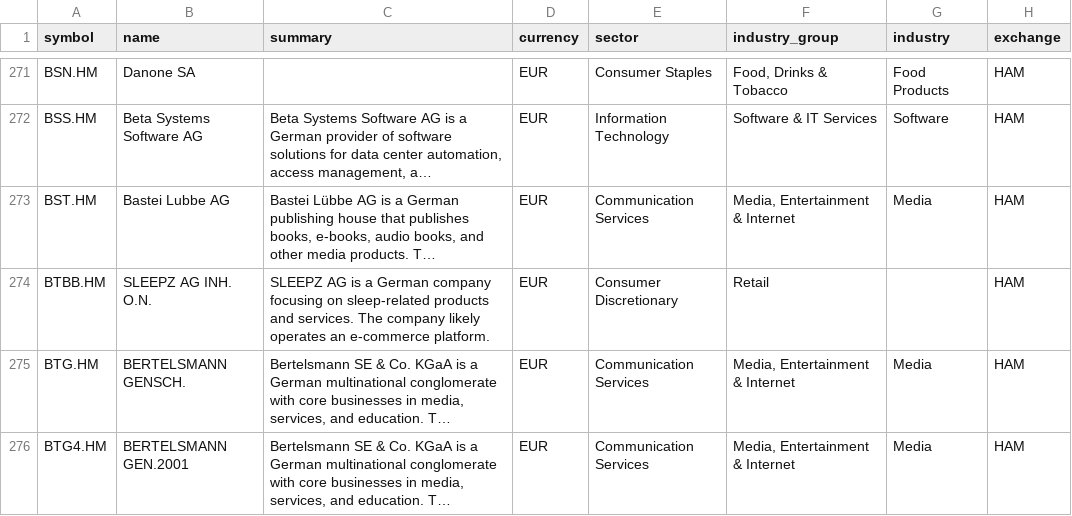
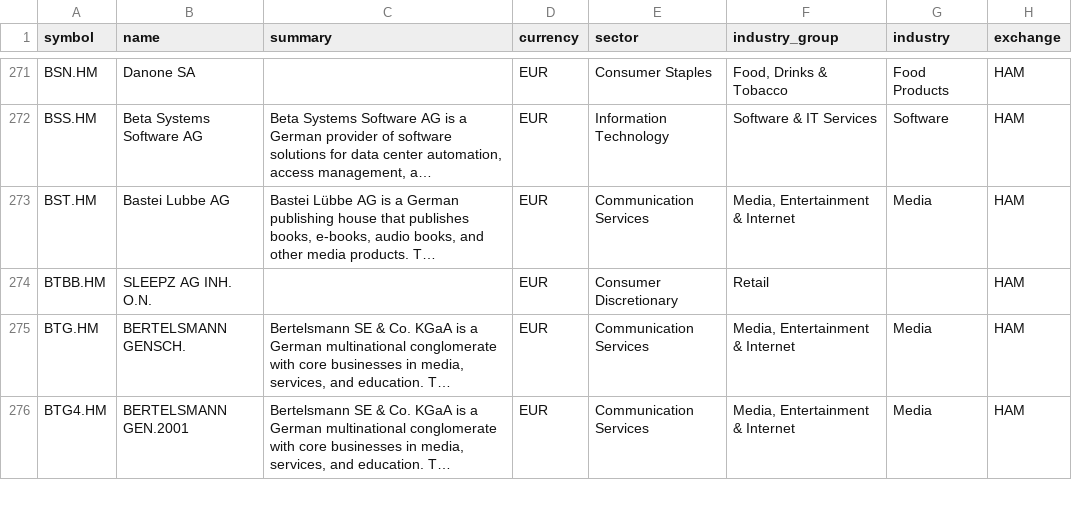
Before and after one commit to JerBouma/FinanceDatabase, a CSV file: database/equities/HAM.csv, drawn as a sheet; only a part is shown, gaps mark what is left out; long unchanged cells end in …; the diff covers the shown part only; the diff names each change by its address in the sheet, - before the commit and + after, or states it on an @@ line.

```diff
--- a/database/equities/HAM.csv
+++ b/database/equities/HAM.csv
-C274 (summary): SLEEPZ AG is a German company focusing on sleep-related products and services. The company likely operates an e-commerce platform.
+C274 (summary): (empty)
```
Also changed, not shown: 13 edited cells elsewhere in this file, database/equities/CSE.csv, database/equities/HAN.csv, 41 other files.
